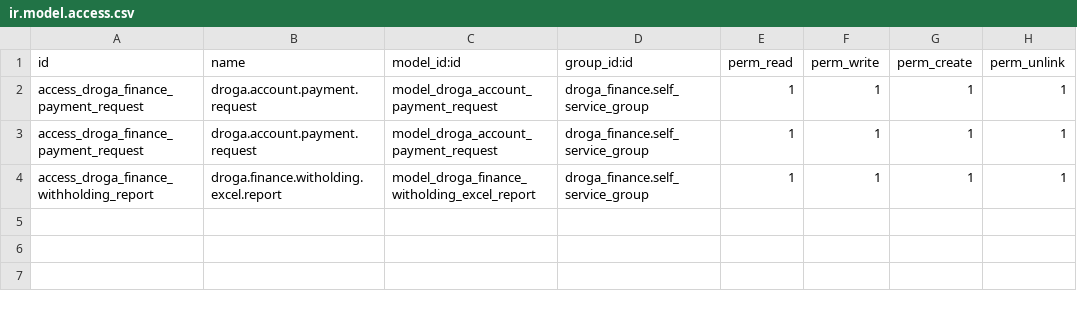
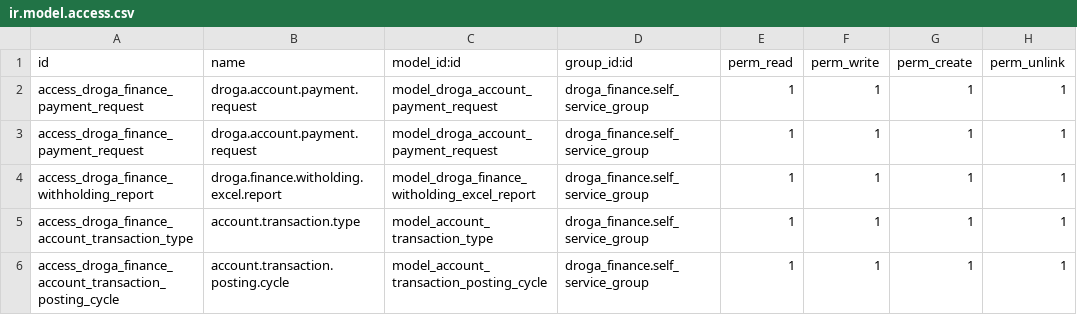
Before and after one commit to phillmona-dev/ecs_erp, a CSV file: droga_finance/security/ir.model.access.csv, drawn as a sheet.

Commit message:
Finance,budget and procurement modules updated

```diff
--- a/droga_finance/security/ir.model.access.csv
+++ b/droga_finance/security/ir.model.access.csv
@@ -4 +4,3 @@ access_droga_finance_payment_request,droga.account.payment.request,model_droga_a
 access_droga_finance_withholding_report,droga.finance.witholding.excel.report,model_droga_finance_witholding_excel_report,droga_finance.self_service_group,1,1,1,1
+access_droga_finance_account_transaction_type,account.transaction.type,model_account_transaction_type,droga_finance.self_service_group,1,1,1,1
+access_droga_finance_account_transaction_posting_cycle,account.transaction.posting.cycle,model_account_transaction_posting_cycle,droga_finance.self_service_group,1,1,1,1
```
Also changed, not shown: 22 other files.
